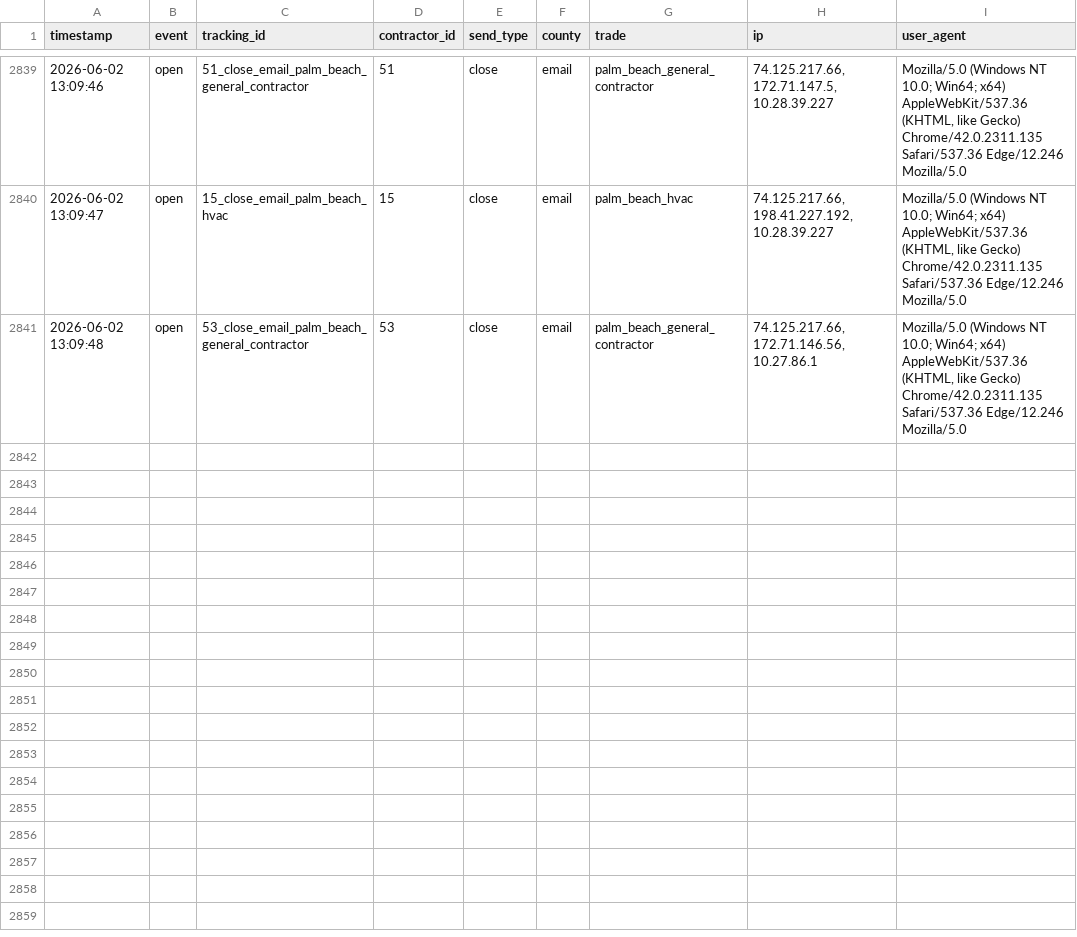
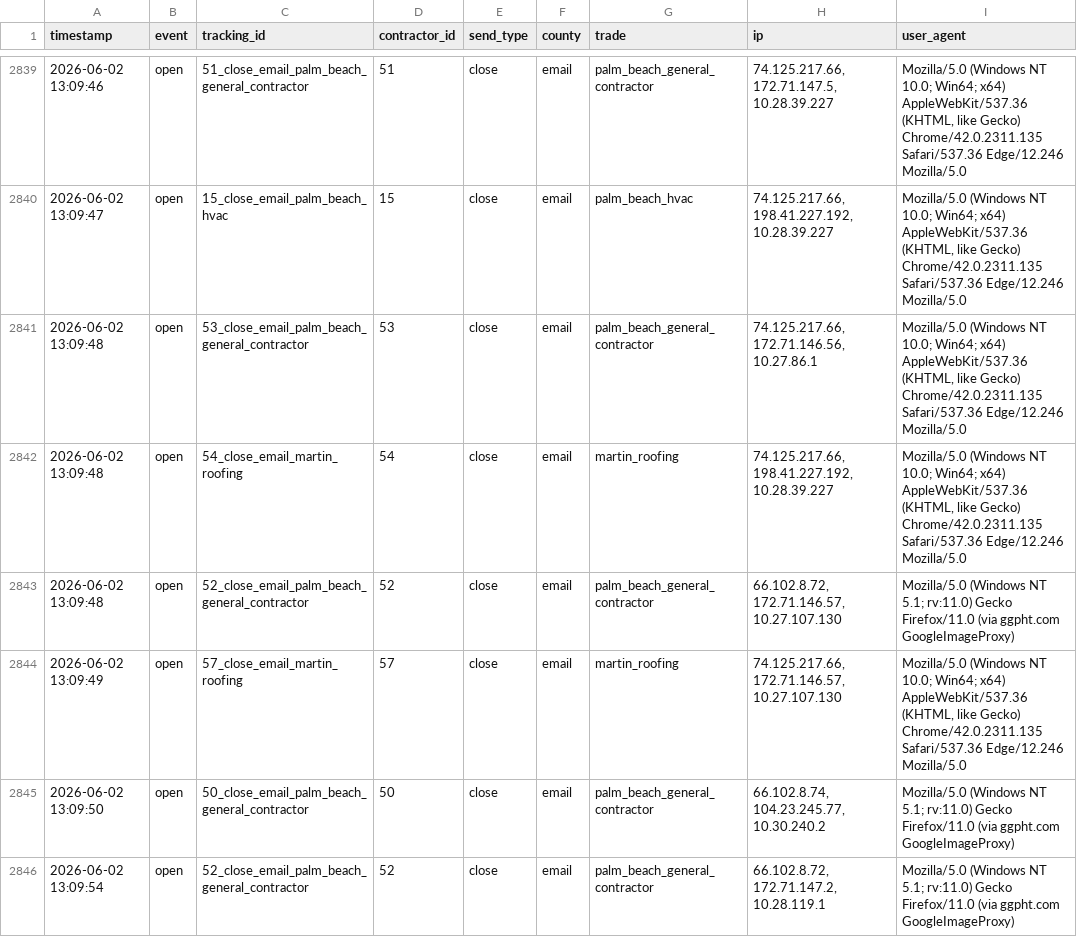
Before and after one commit to anandakeyclub-ops/permitmap-tracker, a CSV file: tracking.csv, drawn as a sheet; only a part is shown, gaps mark what is left out; the diff names each change by its address in the sheet, - before the commit and + after, or states it on an @@ line.

Commit message:
tracking update 2026-06-02 13:09:54

```diff
--- a/tracking.csv
+++ b/tracking.csv
+row 2842: 2026-06-02 13:09:48 | open | 54_close_email_martin_roofing | 54 | close | email | martin_roofing | 74.125.217.66, 198.41.227.192, 10.28.39.227 | Mozilla/5.0 (Windows NT 10.0; Win64; x64) AppleWebKit/537.36 (KHTML, like Gecko) Chrome/42.0.2311.135 Safari/537.36 Edge/12.246 Mozilla/5.0
+row 2843: 2026-06-02 13:09:48 | open | 52_close_email_palm_beach_general_contractor | 52 | close | email | palm_beach_general_contractor | 66.102.8.72, 172.71.146.57, 10.27.107.130 | Mozilla/5.0 (Windows NT 5.1; rv:11.0) Gecko Firefox/11.0 (via ggpht.com GoogleImageProxy)
+row 2844: 2026-06-02 13:09:49 | open | 57_close_email_martin_roofing | 57 | close | email | martin_roofing | 74.125.217.66, 172.71.146.57, 10.27.107.130 | Mozilla/5.0 (Windows NT 10.0; Win64; x64) AppleWebKit/537.36 (KHTML, like Gecko) Chrome/42.0.2311.135 Safari/537.36 Edge/12.246 Mozilla/5.0
+row 2845: 2026-06-02 13:09:50 | open | 50_close_email_palm_beach_general_contractor | 50 | close | email | palm_beach_general_contractor | 66.102.8.74, 104.23.245.77, 10.30.240.2 | Mozilla/5.0 (Windows NT 5.1; rv:11.0) Gecko Firefox/11.0 (via ggpht.com GoogleImageProxy)
+row 2846: 2026-06-02 13:09:54 | open | 52_close_email_palm_beach_general_contractor | 52 | close | email | palm_beach_general_contractor | 66.102.8.72, 172.71.147.2, 10.28.119.1 | Mozilla/5.0 (Windows NT 5.1; rv:11.0) Gecko Firefox/11.0 (via ggpht.com GoogleImageProxy)
```
